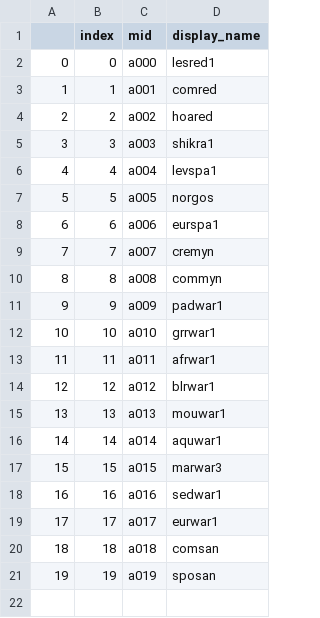
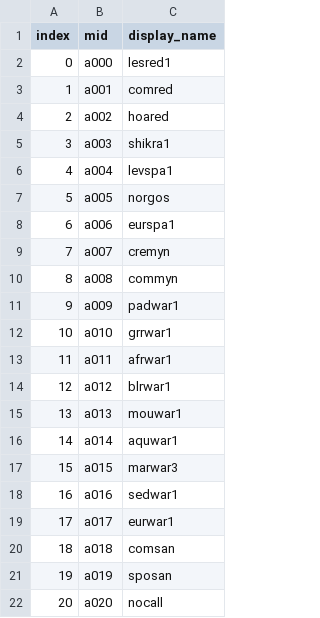
Before and after one commit to farrinfedra/BirdsOfIstanbul, a CSV file: models/ast_custom/egs/custom/data/custom_labels.csv, drawn as a sheet; removed rows and columns are numbered as before the commit, all else as after; the diff names each change by its address in the sheet, - before the commit and + after, or states it on an @@ line.

```diff
--- a/models/ast_custom/egs/custom/data/custom_labels.csv
+++ b/models/ast_custom/egs/custom/data/custom_labels.csv
-column A, rows 2-21: 0 | 1 | 2 | 3 | 4 | 5 | 6 | 7 | 8 | 9 | 10 | 11 | 12 | 13 | 14 | 15 | 16 | 17 | 18 | 19
+row 22: 20 | a020 | nocall
```
Also changed, not shown: 27 other files.
